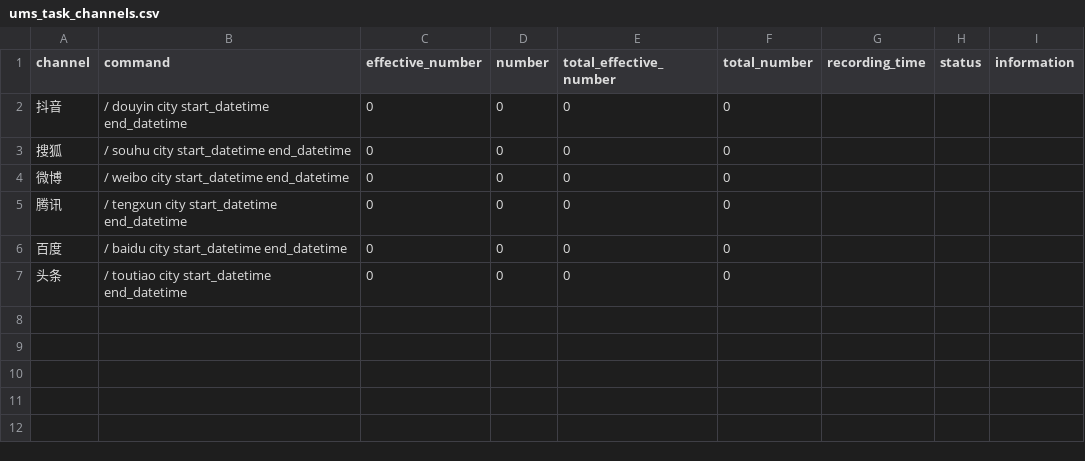
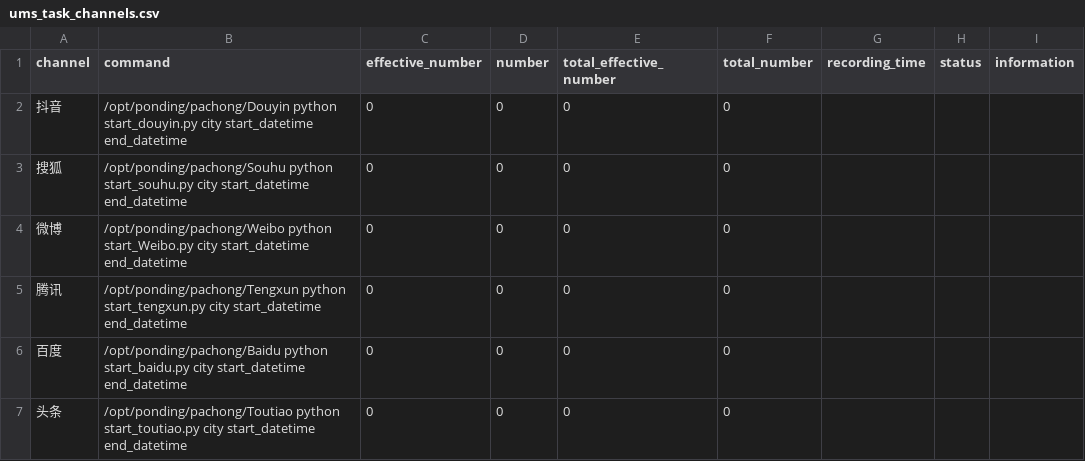
Before and after one commit to mrshao520/ponding_object, a CSV file: Pear-Admin-Flask/static/data/ums_task_channels.csv, drawn as a sheet.

```diff
--- a/Pear-Admin-Flask/static/data/ums_task_channels.csv
+++ b/Pear-Admin-Flask/static/data/ums_task_channels.csv
@@ -1,7 +1,7 @@
 channel,command,effective_number,number,total_effective_number,total_number,recording_time,status,information
-抖音,/ douyin city start_datetime end_datetime,0,0,0,0,,,
-搜狐,/ souhu city start_datetime end_datetime,0,0,0,0,,,
-微博,/ weibo city start_datetime end_datetime,0,0,0,0,,,
-腾讯,/ tengxun city start_datetime end_datetime,0,0,0,0,,,
-百度,/ baidu city start_datetime end_datetime,0,0,0,0,,,
-头条,/ toutiao city start_datetime end_datetime,0,0,0,0,,,
+抖音,/opt/ponding/pachong/Douyin python start_douyin.py city start_datetime end_datetime,0,0,0,0,,,
+搜狐,/opt/ponding/pachong/Souhu python start_souhu.py city start_datetime end_datetime,0,0,0,0,,,
+微博,/opt/ponding/pachong/Weibo python start_Weibo.py city start_datetime end_datetime,0,0,0,0,,,
+腾讯,/opt/ponding/pachong/Tengxun python start_tengxun.py city start_datetime end_datetime,0,0,0,0,,,
+百度,/opt/ponding/pachong/Baidu python start_baidu.py city start_datetime end_datetime,0,0,0,0,,,
+头条,/opt/ponding/pachong/Toutiao python start_toutiao.py city start_datetime end_datetime,0,0,0,0,,,
```
Also changed, not shown: 15 other files.
